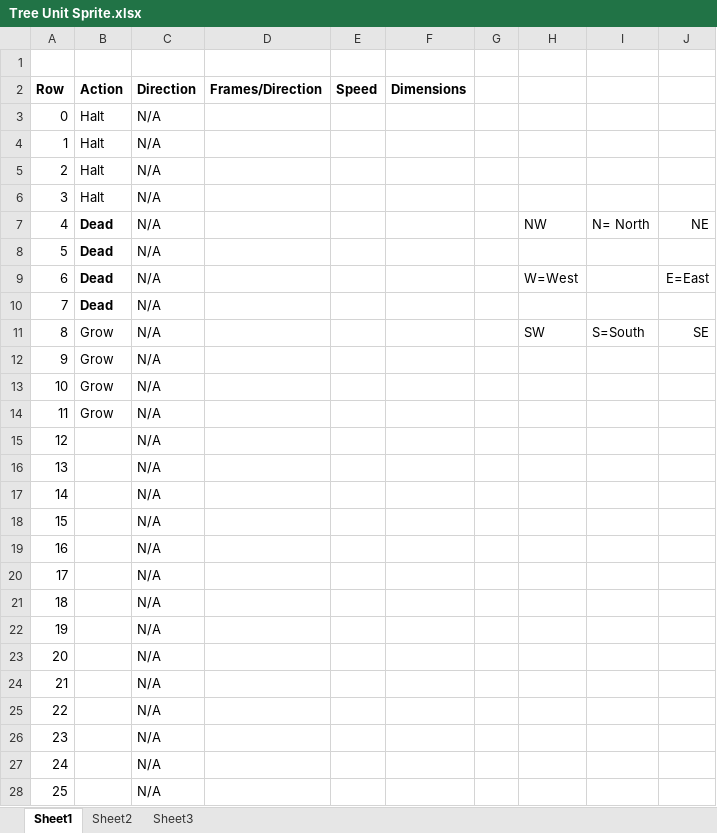
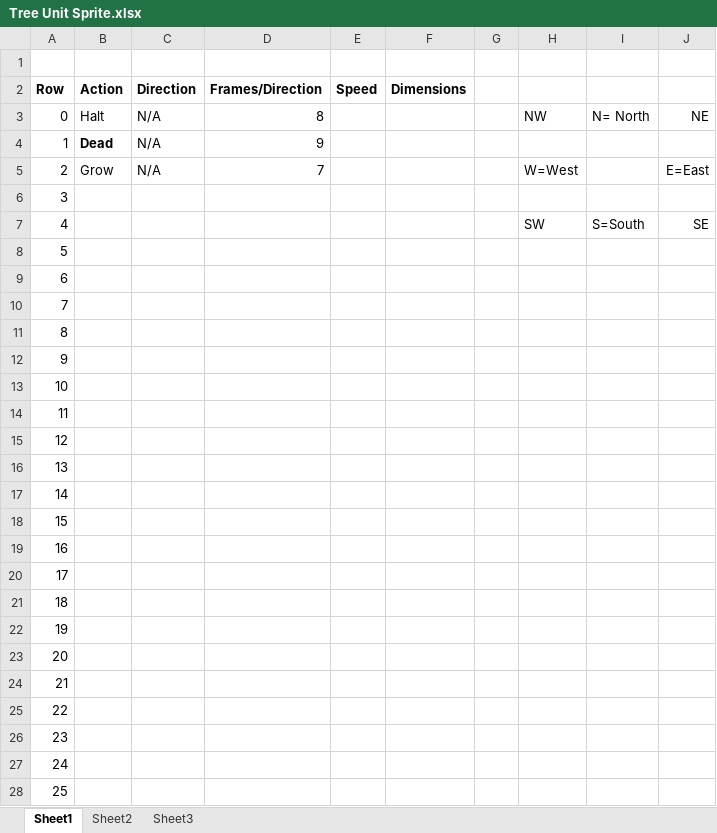
Before and after one commit to toecto/opocraft, an Excel workbook: assets/Map/Tree Unit Sprite.xlsx, sheet Sheet1, drawn as a sheet; only a part is shown; values as stored, in another font and other column widths than the file's, no borders; the diff covers the shown part only; the diff names each change by its address in the sheet, - before the commit and + after, or states it on an @@ line.

Commit message:
Updated Tree Excel Sheet

```diff
--- a/assets/Map/Tree Unit Sprite.xlsx (sheet Sheet1)
+++ b/assets/Map/Tree Unit Sprite.xlsx (sheet Sheet1)
-D3 (Frames/Direction): (empty)
+D3 (Frames/Direction): 8
-H3: (empty)
+H3: NW
-I3: (empty)
+I3: N= North
-J3: (empty)
+J3: NE
-B4 (Action): Halt
+B4 (Action): Dead
-B4 bold: off
+B4 bold: on
-D4 (Frames/Direction): (empty)
+D4 (Frames/Direction): 9
-B5 (Action): Halt
+B5 (Action): Grow
-D5 (Frames/Direction): (empty)
+D5 (Frames/Direction): 7
-H5: (empty)
+H5: W=West
-J5: (empty)
+J5: E=East
-B6 (Action): Halt
+B6 (Action): (empty)
-C6:C28 (Direction): N/A
+C6:C28 (Direction): (empty)
-B7:B10 (Action): Dead
+B7:B10 (Action): (empty)
-H7: NW
+H7: SW
-I7: N= North
+I7: S=South
-J7: NE
+J7: SE
-H9: W=West
+H9: (empty)
-J9: E=East
+J9: (empty)
-B11:B14 (Action): Grow
+B11:B14 (Action): (empty)
-H11: SW
+H11: (empty)
-I11: S=South
+I11: (empty)
-J11: SE
+J11: (empty)
```
Also changed, not shown: 22 edited cells elsewhere in this sheet.
